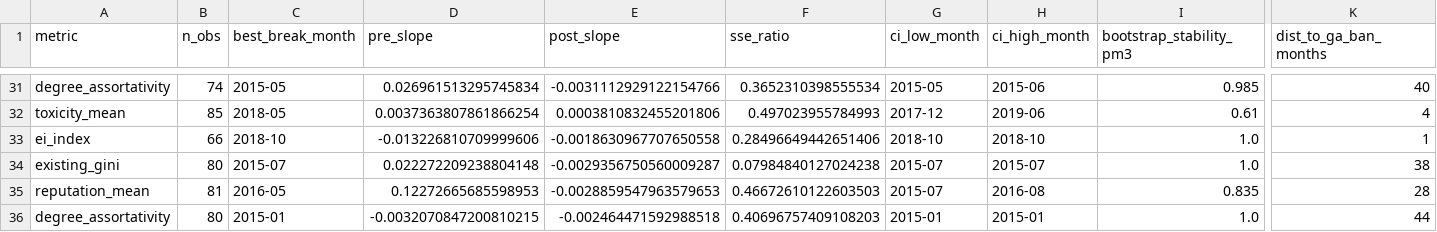
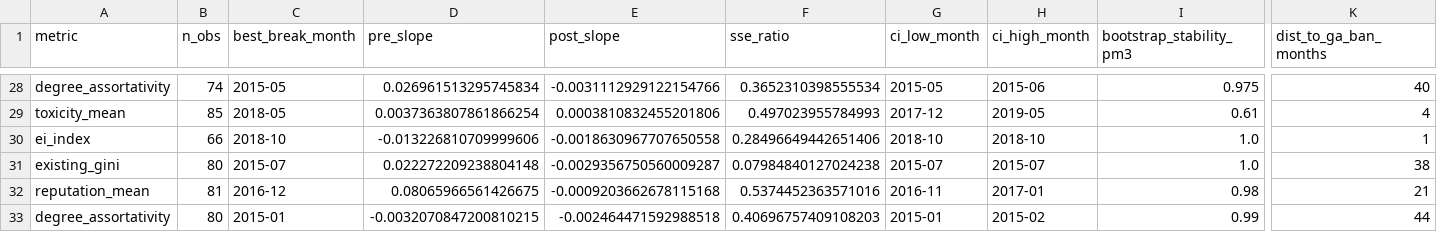
Before and after one commit to atomashevic/Reddit-Voat-comparison, a CSV file: results/basic/compare/results/regime_breakpoints.csv, drawn as a sheet; only a part is shown, gaps mark what is left out; addresses are those after the commit; the diff covers the shown part only; the diff names each change by its address in the sheet, - before the commit and + after, or states it on an @@ line.

```diff
--- a/results/basic/compare/results/regime_breakpoints.csv
+++ b/results/basic/compare/results/regime_breakpoints.csv
-I28 (bootstrap_stability_pm3): 0.985
+I28 (bootstrap_stability_pm3): 0.975
-H29 (ci_high_month): 2019-06
+H29 (ci_high_month): 2019-05
-C32 (best_break_month): 2016-05
+C32 (best_break_month): 2016-12
-D32 (pre_slope): 0.12272665685598953
+D32 (pre_slope): 0.08065966561426675
-E32 (post_slope): -0.0028859547963579653
+E32 (post_slope): -0.0009203662678115168
-F32 (sse_ratio): 0.46672610122603503
+F32 (sse_ratio): 0.5374452363571016
-G32 (ci_low_month): 2015-07
+G32 (ci_low_month): 2016-11
-H32 (ci_high_month): 2016-08
+H32 (ci_high_month): 2017-01
-I32 (bootstrap_stability_pm3): 0.835
+I32 (bootstrap_stability_pm3): 0.98
-K32 (dist_to_ga_ban_months): 28
+K32 (dist_to_ga_ban_months): 21
-H33 (ci_high_month): 2015-01
+H33 (ci_high_month): 2015-02
-I33 (bootstrap_stability_pm3): 1.0
+I33 (bootstrap_stability_pm3): 0.99
```
Also changed, not shown: 3 removed rows and 29 edited cells elsewhere in this file, results/basic/compare/results/regime_global_segmented_fits.csv, results/basic/compare/results/regime_model_comparison.csv, 6 other files.
